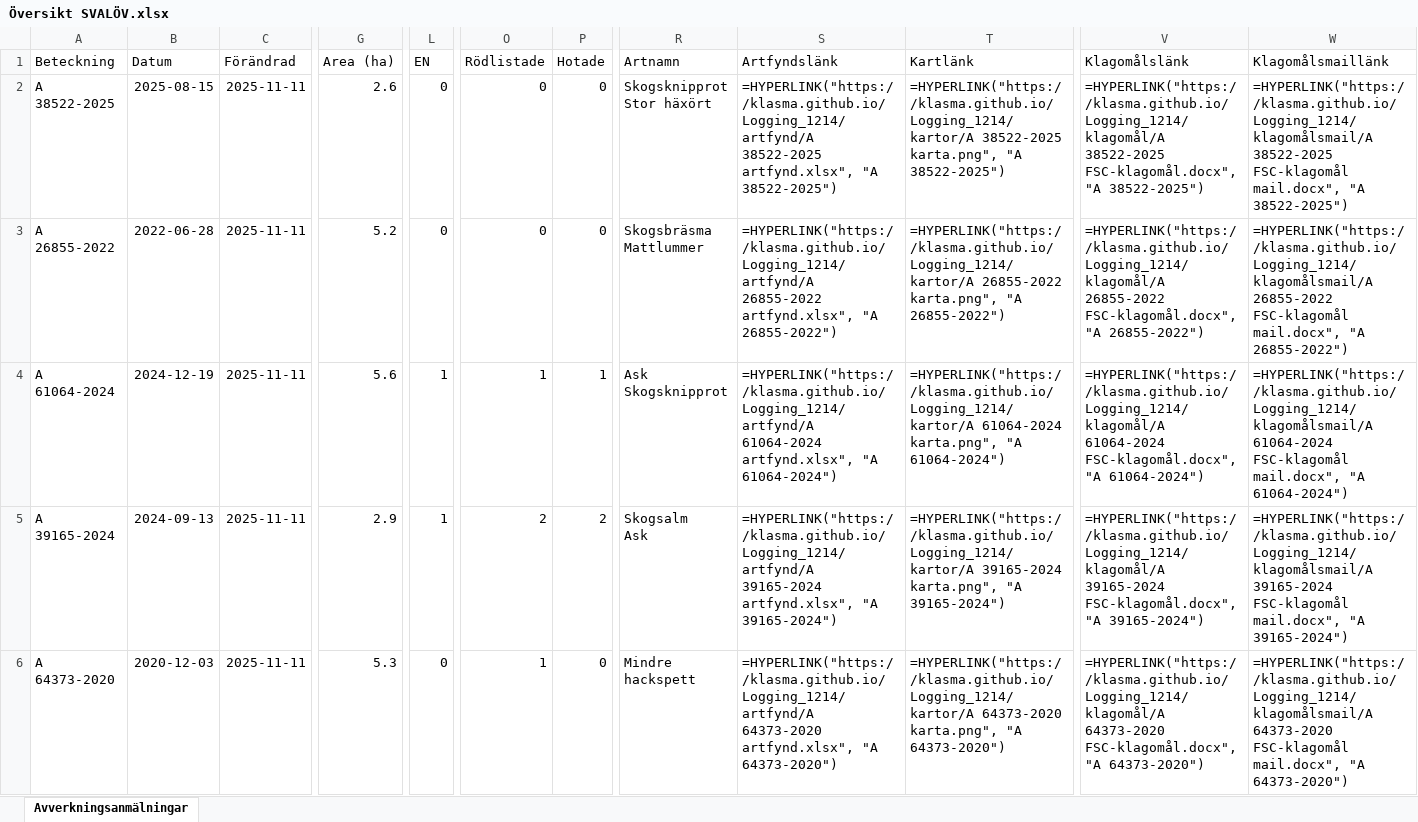
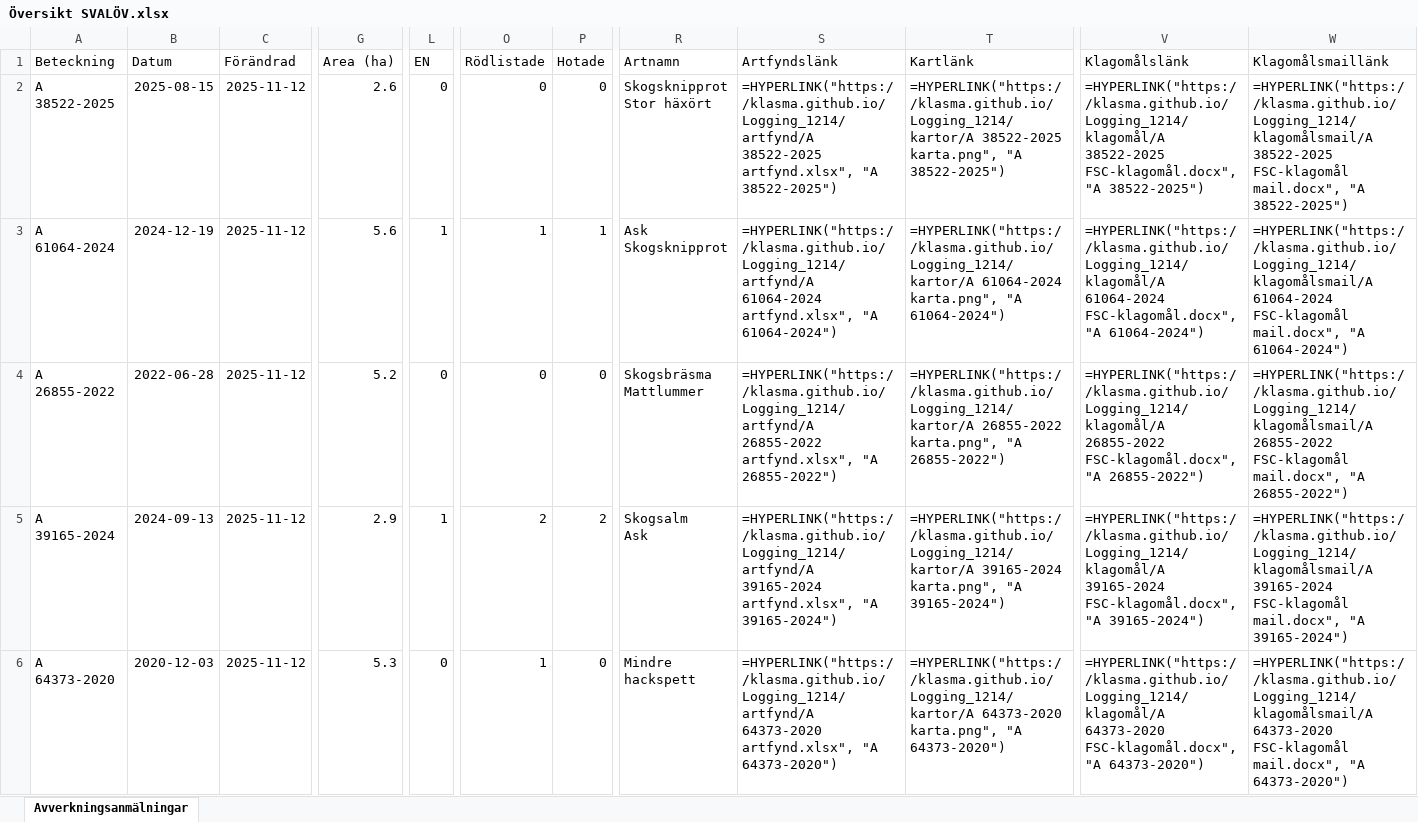
Before and after one commit to klasma/Logging_1214, an Excel workbook: Översikt SVALÖV.xlsx, sheet Avverkningsanmälningar, drawn as a sheet; only a part is shown, gaps mark what is left out; values as stored, in another font and other column widths than the file's, no borders; formulas without a stored value are shown as written; ↵ is a line break in a cell; the diff covers the shown part only; the diff names each change by its address in the sheet, - before the commit and + after, or states it on an @@ line.

```diff
--- a/Översikt SVALÖV.xlsx (sheet Avverkningsanmälningar)
+++ b/Översikt SVALÖV.xlsx (sheet Avverkningsanmälningar)
-C2:C6 (Förändrad): 2025-11-11
+C2:C6 (Förändrad): 2025-11-12
-A3 (Beteckning): A 26855-2022
+A3 (Beteckning): A 61064-2024
-B3 (Datum): 2022-06-28
+B3 (Datum): 2024-12-19
-G3 (Area (ha)): 5.2
+G3 (Area (ha)): 5.6
-L3 (EN): 0
+L3 (EN): 1
-O3 (Rödlistade): 0
+O3 (Rödlistade): 1
-P3 (Hotade): 0
+P3 (Hotade): 1
-R3 (Artnamn): Skogsbräsma ↵ Mattlummer
+R3 (Artnamn): Ask ↵ Skogsknipprot
-S3 (Artfyndslänk): =HYPERLINK("https://klasma.github.io/Logging_1214/artfynd/A 26855-2022 artfynd.xlsx", "A 26855-2022")
+S3 (Artfyndslänk): =HYPERLINK("https://klasma.github.io/Logging_1214/artfynd/A 61064-2024 artfynd.xlsx", "A 61064-2024")
-T3 (Kartlänk): =HYPERLINK("https://klasma.github.io/Logging_1214/kartor/A 26855-2022 karta.png", "A 26855-2022")
+T3 (Kartlänk): =HYPERLINK("https://klasma.github.io/Logging_1214/kartor/A 61064-2024 karta.png", "A 61064-2024")
-V3 (Klagomålslänk): =HYPERLINK("https://klasma.github.io/Logging_1214/klagomål/A 26855-2022 FSC-klagomål.docx", "A 26855-2022")
+V3 (Klagomålslänk): =HYPERLINK("https://klasma.github.io/Logging_1214/klagomål/A 61064-2024 FSC-klagomål.docx", "A 61064-2024")
-W3 (Klagomålsmaillänk): =HYPERLINK("https://klasma.github.io/Logging_1214/klagomålsmail/A 26855-2022 FSC-klagomål mail.docx", "A 26855-2022")
+W3 (Klagomålsmaillänk): =HYPERLINK("https://klasma.github.io/Logging_1214/klagomålsmail/A 61064-2024 FSC-klagomål mail.docx", "A 61064-2024")
-A4 (Beteckning): A 61064-2024
+A4 (Beteckning): A 26855-2022
-B4 (Datum): 2024-12-19
+B4 (Datum): 2022-06-28
-G4 (Area (ha)): 5.6
+G4 (Area (ha)): 5.2
-L4 (EN): 1
+L4 (EN): 0
-O4 (Rödlistade): 1
+O4 (Rödlistade): 0
-P4 (Hotade): 1
+P4 (Hotade): 0
-R4 (Artnamn): Ask ↵ Skogsknipprot
+R4 (Artnamn): Skogsbräsma ↵ Mattlummer
-S4 (Artfyndslänk): =HYPERLINK("https://klasma.github.io/Logging_1214/artfynd/A 61064-2024 artfynd.xlsx", "A 61064-2024")
+S4 (Artfyndslänk): =HYPERLINK("https://klasma.github.io/Logging_1214/artfynd/A 26855-2022 artfynd.xlsx", "A 26855-2022")
-T4 (Kartlänk): =HYPERLINK("https://klasma.github.io/Logging_1214/kartor/A 61064-2024 karta.png", "A 61064-2024")
+T4 (Kartlänk): =HYPERLINK("https://klasma.github.io/Logging_1214/kartor/A 26855-2022 karta.png", "A 26855-2022")
-V4 (Klagomålslänk): =HYPERLINK("https://klasma.github.io/Logging_1214/klagomål/A 61064-2024 FSC-klagomål.docx", "A 61064-2024")
+V4 (Klagomålslänk): =HYPERLINK("https://klasma.github.io/Logging_1214/klagomål/A 26855-2022 FSC-klagomål.docx", "A 26855-2022")
-W4 (Klagomålsmaillänk): =HYPERLINK("https://klasma.github.io/Logging_1214/klagomålsmail/A 61064-2024 FSC-klagomål mail.docx", "A 61064-2024")
+W4 (Klagomålsmaillänk): =HYPERLINK("https://klasma.github.io/Logging_1214/klagomålsmail/A 26855-2022 FSC-klagomål mail.docx", "A 26855-2022")
```
Also changed, not shown: 470 edited cells elsewhere in this sheet, artfynd/A 11170-2023 artfynd.xlsx, artfynd/A 15456-2024 artfynd.xlsx, 55 other files.
